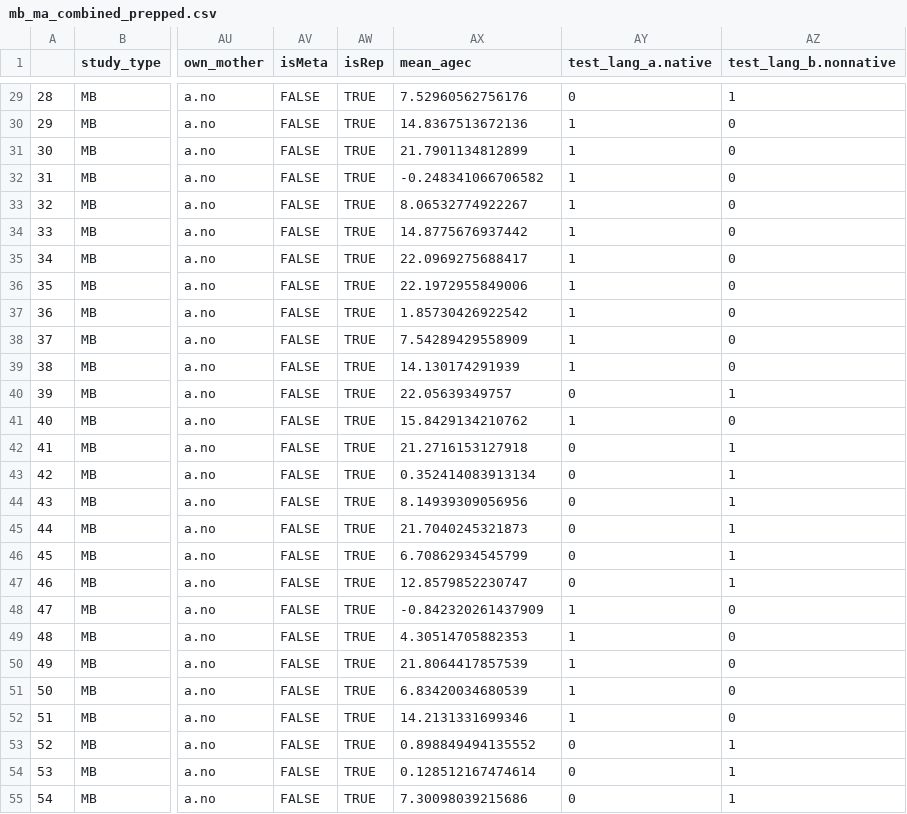
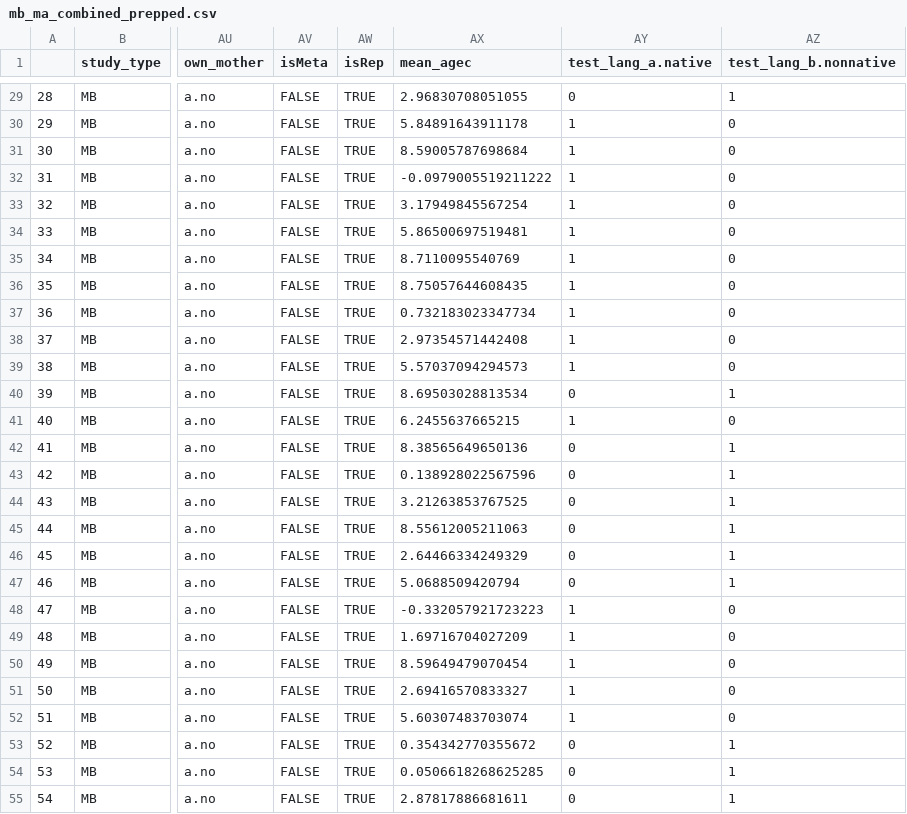
Before and after one commit to christinabergmann/IDSPreference_ManyBabiesMeta, a CSV file: data/mb_ma_combined_prepped.csv, drawn as a sheet; only a part is shown, gaps mark what is left out; the diff covers the shown part only; the diff names each change by its address in the sheet, - before the commit and + after, or states it on an @@ line.

```diff
--- a/data/mb_ma_combined_prepped.csv
+++ b/data/mb_ma_combined_prepped.csv
-AX29 (mean_agec): 7.52960562756176
+AX29 (mean_agec): 2.96830708051055
-AX30 (mean_agec): 14.8367513672136
+AX30 (mean_agec): 5.84891643911178
-AX31 (mean_agec): 21.7901134812899
+AX31 (mean_agec): 8.59005787698684
-AX32 (mean_agec): -0.248341066706582
+AX32 (mean_agec): -0.0979005519211222
-AX33 (mean_agec): 8.06532774922267
+AX33 (mean_agec): 3.17949845567254
-AX34 (mean_agec): 14.8775676937442
+AX34 (mean_agec): 5.86500697519481
-AX35 (mean_agec): 22.0969275688417
+AX35 (mean_agec): 8.7110095540769
-AX36 (mean_agec): 22.1972955849006
+AX36 (mean_agec): 8.75057644608435
-AX37 (mean_agec): 1.85730426922542
+AX37 (mean_agec): 0.732183023347734
-AX38 (mean_agec): 7.54289429558909
+AX38 (mean_agec): 2.97354571442408
-AX39 (mean_agec): 14.130174291939
+AX39 (mean_agec): 5.57037094294573
-AX40 (mean_agec): 22.05639349757
+AX40 (mean_agec): 8.69503028813534
-AX41 (mean_agec): 15.8429134210762
+AX41 (mean_agec): 6.2455637665215
-AX42 (mean_agec): 21.2716153127918
+AX42 (mean_agec): 8.38565649650136
-AX43 (mean_agec): 0.352414083913134
+AX43 (mean_agec): 0.138928022567596
-AX44 (mean_agec): 8.14939309056956
+AX44 (mean_agec): 3.21263853767525
-AX45 (mean_agec): 21.7040245321873
+AX45 (mean_agec): 8.55612005211063
-AX46 (mean_agec): 6.70862934545799
+AX46 (mean_agec): 2.64466334249329
-AX47 (mean_agec): 12.8579852230747
+AX47 (mean_agec): 5.0688509420794
-AX48 (mean_agec): -0.842320261437909
+AX48 (mean_agec): -0.332057921723223
-AX49 (mean_agec): 4.30514705882353
+AX49 (mean_agec): 1.69716704027209
-AX50 (mean_agec): 21.8064417857539
+AX50 (mean_agec): 8.59649479070454
-AX51 (mean_agec): 6.83420034680539
+AX51 (mean_agec): 2.69416570833327
-AX52 (mean_agec): 14.2131331699346
+AX52 (mean_agec): 5.60307483703074
-AX53 (mean_agec): 0.898849494135552
+AX53 (mean_agec): 0.354342770355672
-AX54 (mean_agec): 0.128512167474614
+AX54 (mean_agec): 0.0506618268625285
-AX55 (mean_agec): 7.30098039215686
+AX55 (mean_agec): 2.87817886681611
```
Also changed, not shown: 128 edited cells elsewhere in this file, 3 other files.
